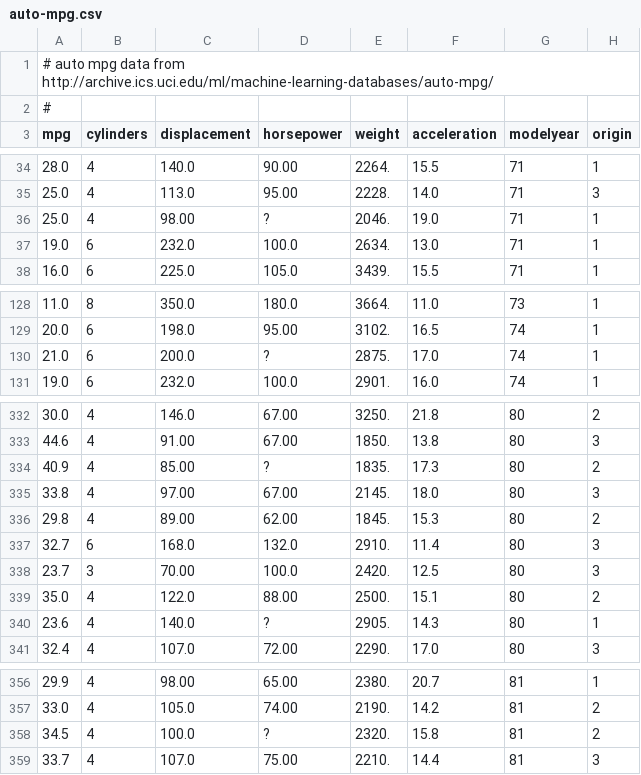
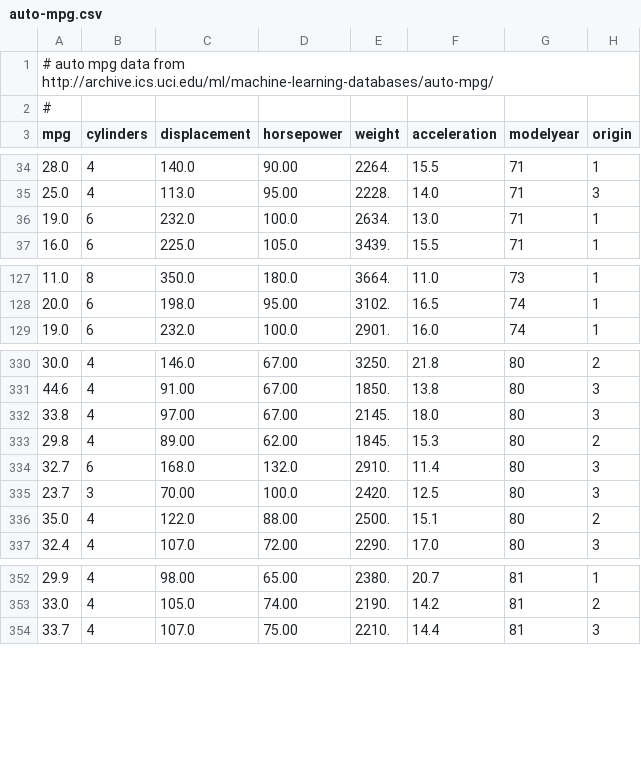
Before and after one commit to milesegan/brains, a CSV file: data/auto-mpg.csv, drawn as a sheet; only a part is shown, gaps mark what is left out; the diff covers the shown part only; the diff names each change by its address in the sheet, - before the commit and + after, or states it on an @@ line.

```diff
--- a/data/auto-mpg.csv
+++ b/data/auto-mpg.csv
-row 36: 25.0 | 4 | 98.00 | ? | 2046. | 19.0 | 71 | 1
-row 130: 21.0 | 6 | 200.0 | ? | 2875. | 17.0 | 74 | 1
-row 334: 40.9 | 4 | 85.00 | ? | 1835. | 17.3 | 80 | 2
-row 340: 23.6 | 4 | 140.0 | ? | 2905. | 14.3 | 80 | 1
-row 358: 34.5 | 4 | 100.0 | ? | 2320. | 15.8 | 81 | 2
```
Also changed, not shown: 1 removed row elsewhere in this file, 3 other files.
